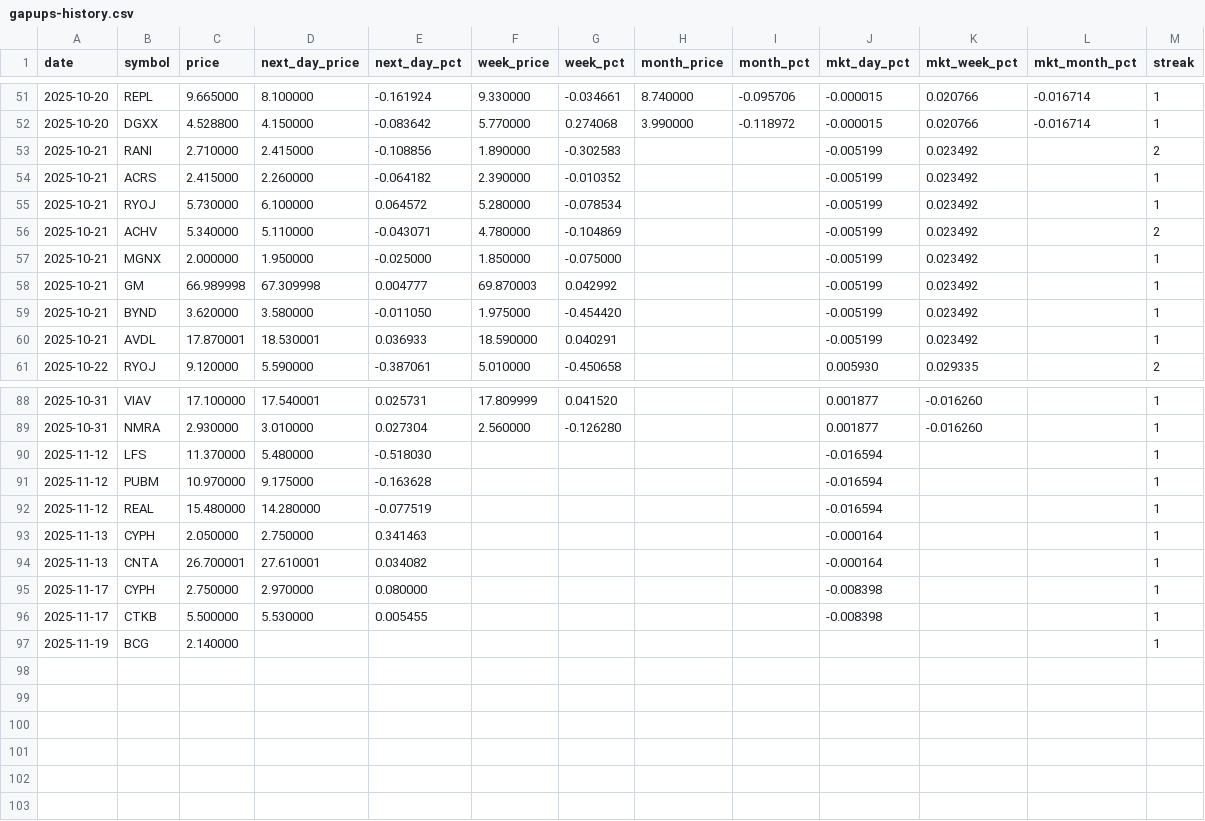
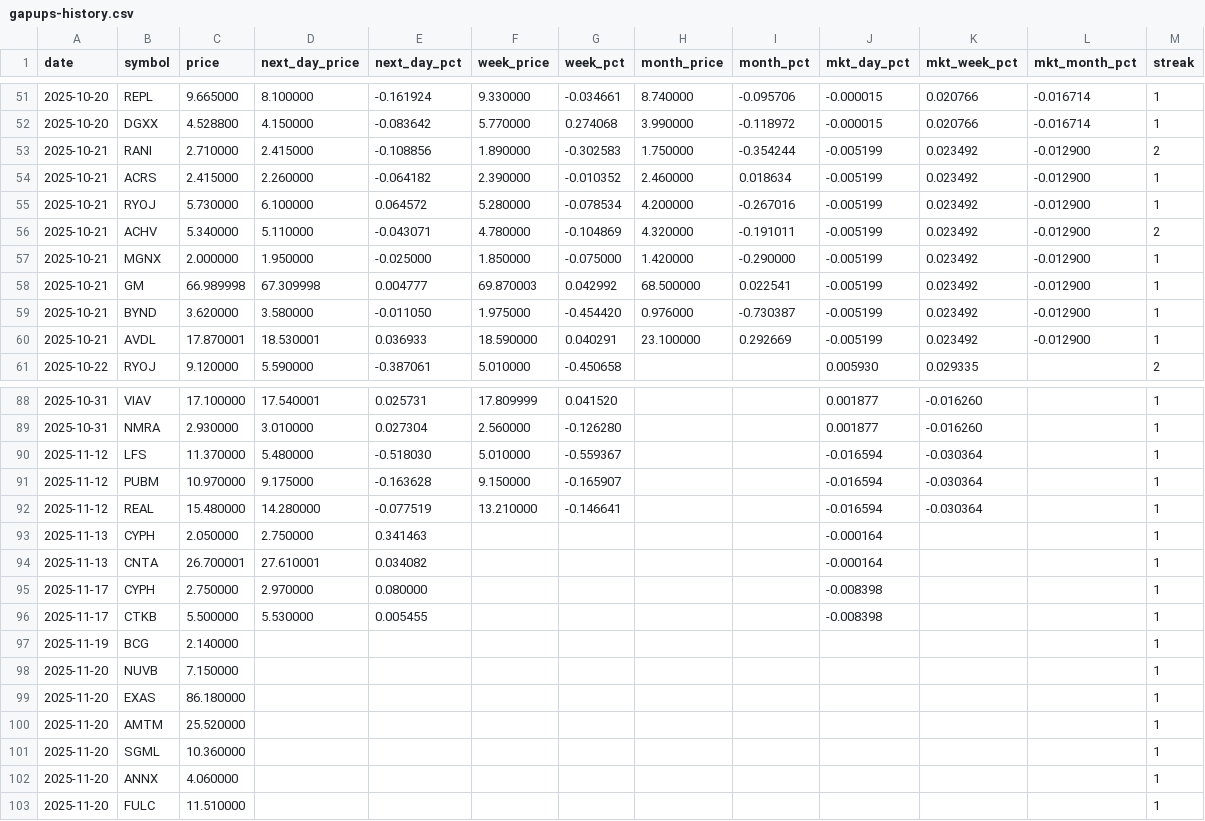
Before and after one commit to Microthware/belfort-reports, a CSV file: history/gapups-history.csv, drawn as a sheet; only a part is shown, gaps mark what is left out.

```diff
--- a/history/gapups-history.csv
+++ b/history/gapups-history.csv
@@ -52,10 +52,10 @@ date,symbol,price,next_day_price,next_day_pct,week_price,week_pct,month_price,mo
 2025-10-20,DGXX,4.528800,4.150000,-0.083642,5.770000,0.274068,3.990000,-0.118972,-0.000015,0.020766,-0.016714,1
-2025-10-21,RANI,2.710000,2.415000,-0.108856,1.890000,-0.302583,,,-0.005199,0.023492,,2
-2025-10-21,ACRS,2.415000,2.260000,-0.064182,2.390000,-0.010352,,,-0.005199,0.023492,,1
-2025-10-21,RYOJ,5.730000,6.100000,0.064572,5.280000,-0.078534,,,-0.005199,0.023492,,1
-2025-10-21,ACHV,5.340000,5.110000,-0.043071,4.780000,-0.104869,,,-0.005199,0.023492,,2
-2025-10-21,MGNX,2.000000,1.950000,-0.025000,1.850000,-0.075000,,,-0.005199,0.023492,,1
-2025-10-21,GM,66.989998,67.309998,0.004777,69.870003,0.042992,,,-0.005199,0.023492,,1
-2025-10-21,BYND,3.620000,3.580000,-0.011050,1.975000,-0.454420,,,-0.005199,0.023492,,1
-2025-10-21,AVDL,17.870001,18.530001,0.036933,18.590000,0.040291,,,-0.005199,0.023492,,1
+2025-10-21,RANI,2.710000,2.415000,-0.108856,1.890000,-0.302583,1.750000,-0.354244,-0.005199,0.023492,-0.012900,2
+2025-10-21,ACRS,2.415000,2.260000,-0.064182,2.390000,-0.010352,2.460000,0.018634,-0.005199,0.023492,-0.012900,1
+2025-10-21,RYOJ,5.730000,6.100000,0.064572,5.280000,-0.078534,4.200000,-0.267016,-0.005199,0.023492,-0.012900,1
+2025-10-21,ACHV,5.340000,5.110000,-0.043071,4.780000,-0.104869,4.320000,-0.191011,-0.005199,0.023492,-0.012900,2
+2025-10-21,MGNX,2.000000,1.950000,-0.025000,1.850000,-0.075000,1.420000,-0.290000,-0.005199,0.023492,-0.012900,1
+2025-10-21,GM,66.989998,67.309998,0.004777,69.870003,0.042992,68.500000,0.022541,-0.005199,0.023492,-0.012900,1
+2025-10-21,BYND,3.620000,3.580000,-0.011050,1.975000,-0.454420,0.976000,-0.730387,-0.005199,0.023492,-0.012900,1
+2025-10-21,AVDL,17.870001,18.530001,0.036933,18.590000,0.040291,23.100000,0.292669,-0.005199,0.023492,-0.012900,1
 2025-10-22,RYOJ,9.120000,5.590000,-0.387061,5.010000,-0.450658,,,0.005930,0.029335,,2
@@ -89,5 +89,5 @@ date,symbol,price,next_day_price,next_day_pct,week_price,week_pct,month_price,mo
 2025-10-31,NMRA,2.930000,3.010000,0.027304,2.560000,-0.126280,,,0.001877,-0.016260,,1
-2025-11-12,LFS,11.370000,5.480000,-0.518030,,,,,-0.016594,,,1
-2025-11-12,PUBM,10.970000,9.175000,-0.163628,,,,,-0.016594,,,1
-2025-11-12,REAL,15.480000,14.280000,-0.077519,,,,,-0.016594,,,1
+2025-11-12,LFS,11.370000,5.480000,-0.518030,5.010000,-0.559367,,,-0.016594,-0.030364,,1
+2025-11-12,PUBM,10.970000,9.175000,-0.163628,9.150000,-0.165907,,,-0.016594,-0.030364,,1
+2025-11-12,REAL,15.480000,14.280000,-0.077519,13.210000,-0.146641,,,-0.016594,-0.030364,,1
 2025-11-13,CYPH,2.050000,2.750000,0.341463,,,,,-0.000164,,,1
@@ -97 +97,7 @@ date,symbol,price,next_day_price,next_day_pct,week_price,week_pct,month_price,mo
 2025-11-19,BCG,2.140000,,,,,,,,,,1
+2025-11-20,NUVB,7.150000,,,,,,,,,,1
+2025-11-20,EXAS,86.180000,,,,,,,,,,1
+2025-11-20,AMTM,25.520000,,,,,,,,,,1
+2025-11-20,SGML,10.360000,,,,,,,,,,1
+2025-11-20,ANNX,4.060000,,,,,,,,,,1
+2025-11-20,FULC,11.510000,,,,,,,,,,1
```
Also changed, not shown: 4 other files.
